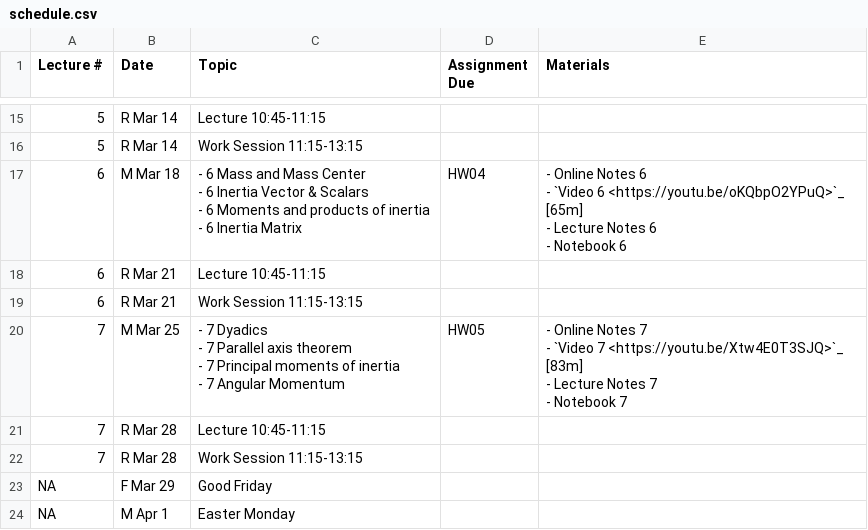
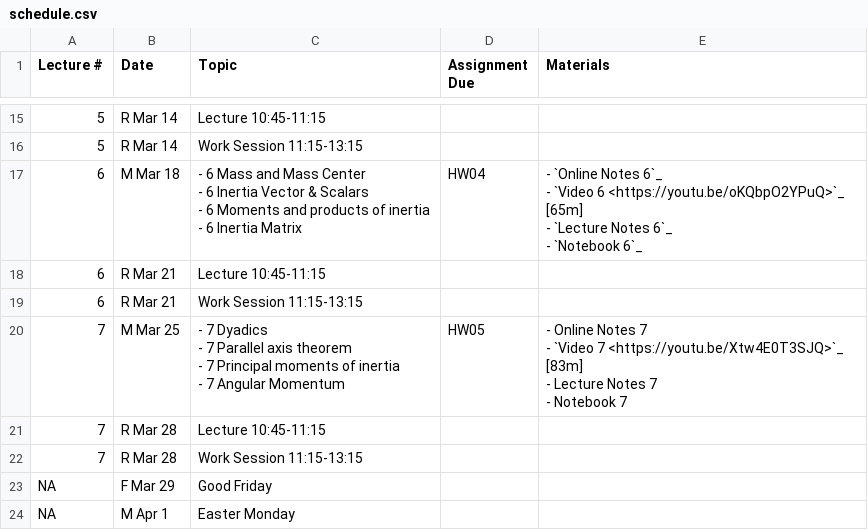
Before and after one commit to moorepants/me41055, a CSV file: content/pages/schedule.csv, drawn as a sheet; only a part is shown, gaps mark what is left out.

Commit message:
Updated for week 6.

```diff
--- a/content/pages/schedule.csv
+++ b/content/pages/schedule.csv
@@ -59,9 +59,9 @@ Lecture #,Date,Topic,Assignment Due,Materials
 5,R Mar 14,Work Session 11:15-13:15,,
-6,M Mar 18,"- 6 Mass and Mass Center
-- 6 Inertia Vector & Scalars
-- 6 Moments and products of inertia
-- 6 Inertia Matrix",HW04,"- Online Notes 6
-- `Video 6 <https://youtu.be/oKQbpO2YPuQ>`_ [65m]
-- Lecture Notes 6
-- Notebook 6"
+6,M Mar 18,"- 6 Mass and Mass Center
+- 6 Inertia Vector & Scalars
+- 6 Moments and products of inertia
+- 6 Inertia Matrix",HW04,"- `Online Notes 6`_
+- `Video 6 <https://youtu.be/oKQbpO2YPuQ>`_ [65m]
+- `Lecture Notes 6`_
+- `Notebook 6`_"
 6,R Mar 21,Lecture 10:45-11:15,,
```
